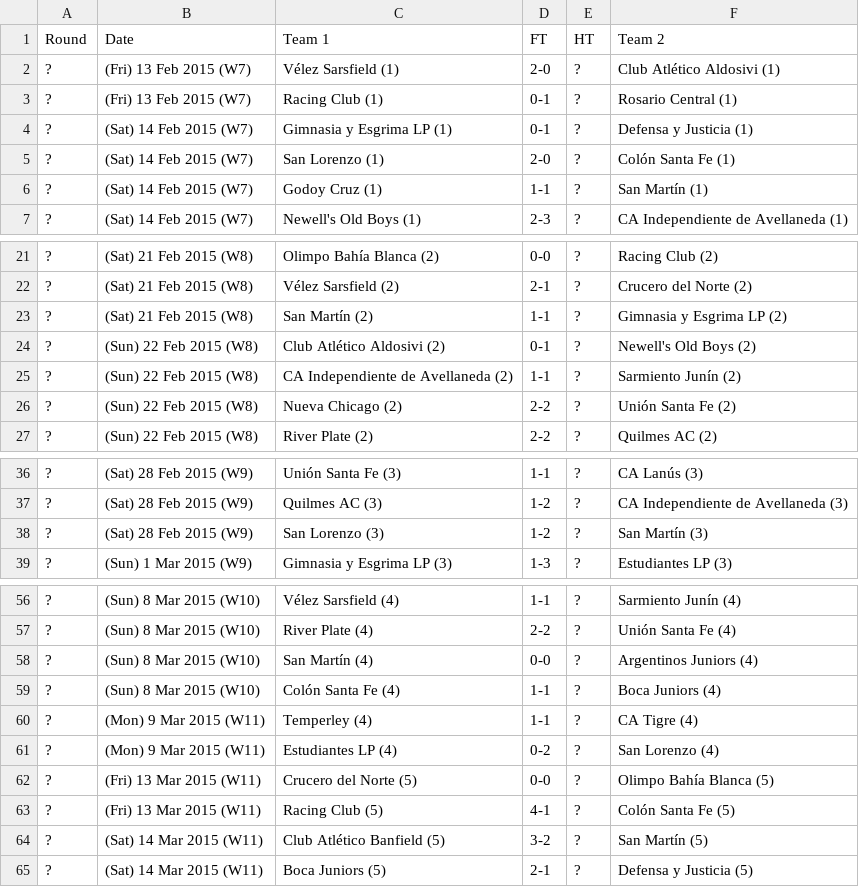
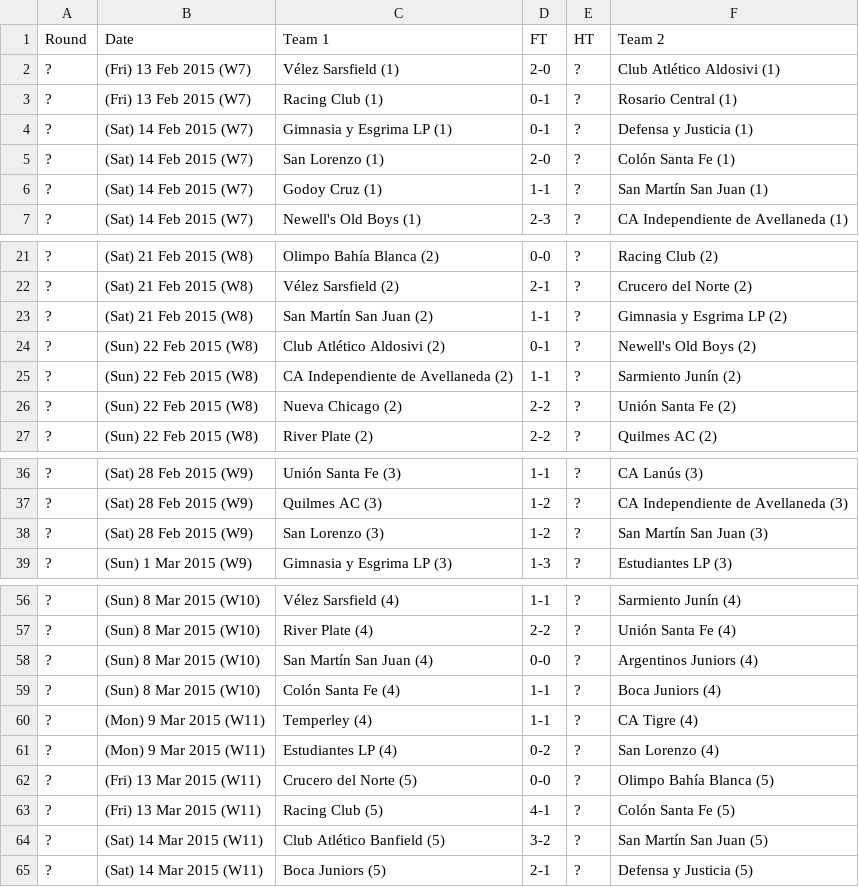
Before and after one commit to footballcsv/world, a CSV file: 2015/ar.1.csv, drawn as a sheet; only a part is shown, gaps mark what is left out; the diff covers the shown part only.

```diff
--- a/2015/ar.1.csv
+++ b/2015/ar.1.csv
@@ -5,3 +5,3 @@ Round,Date,Team 1,FT,HT,Team 2
 ?,(Sat) 14 Feb 2015 (W7),San Lorenzo (1),2-0,?,Colón Santa Fe (1)
-?,(Sat) 14 Feb 2015 (W7),Godoy Cruz (1),1-1,?,San Martín (1)
+?,(Sat) 14 Feb 2015 (W7),Godoy Cruz (1),1-1,?,San Martín San Juan (1)
 ?,(Sat) 14 Feb 2015 (W7),Newell's Old Boys (1),2-3,?,CA Independiente de Avellaneda (1)
@@ -22,3 +22,3 @@ Round,Date,Team 1,FT,HT,Team 2
 ?,(Sat) 21 Feb 2015 (W8),Vélez Sarsfield (2),2-1,?,Crucero del Norte (2)
-?,(Sat) 21 Feb 2015 (W8),San Martín (2),1-1,?,Gimnasia y Esgrima LP (2)
+?,(Sat) 21 Feb 2015 (W8),San Martín San Juan (2),1-1,?,Gimnasia y Esgrima LP (2)
 ?,(Sun) 22 Feb 2015 (W8),Club Atlético Aldosivi (2),0-1,?,Newell's Old Boys (2)
@@ -37,3 +37,3 @@ Round,Date,Team 1,FT,HT,Team 2
 ?,(Sat) 28 Feb 2015 (W9),Quilmes AC (3),1-2,?,CA Independiente de Avellaneda (3)
-?,(Sat) 28 Feb 2015 (W9),San Lorenzo (3),1-2,?,San Martín (3)
+?,(Sat) 28 Feb 2015 (W9),San Lorenzo (3),1-2,?,San Martín San Juan (3)
 ?,(Sun) 1 Mar 2015 (W9),Gimnasia y Esgrima LP (3),1-3,?,Estudiantes LP (3)
@@ -57,3 +57,3 @@ Round,Date,Team 1,FT,HT,Team 2
 ?,(Sun) 8 Mar 2015 (W10),River Plate (4),2-2,?,Unión Santa Fe (4)
-?,(Sun) 8 Mar 2015 (W10),San Martín (4),0-0,?,Argentinos Juniors (4)
+?,(Sun) 8 Mar 2015 (W10),San Martín San Juan (4),0-0,?,Argentinos Juniors (4)
 ?,(Sun) 8 Mar 2015 (W10),Colón Santa Fe (4),1-1,?,Boca Juniors (4)
@@ -63,3 +63,3 @@ Round,Date,Team 1,FT,HT,Team 2
 ?,(Fri) 13 Mar 2015 (W11),Racing Club (5),4-1,?,Colón Santa Fe (5)
-?,(Sat) 14 Mar 2015 (W11),Club Atlético Banfield (5),3-2,?,San Martín (5)
+?,(Sat) 14 Mar 2015 (W11),Club Atlético Banfield (5),3-2,?,San Martín San Juan (5)
 ?,(Sat) 14 Mar 2015 (W11),Boca Juniors (5),2-1,?,Defensa y Justicia (5)
```
Also changed, not shown: 26 edited cells elsewhere in this file, 2012-13/ar.1.csv, 2016-17/ar.1.csv, 3 other files.
